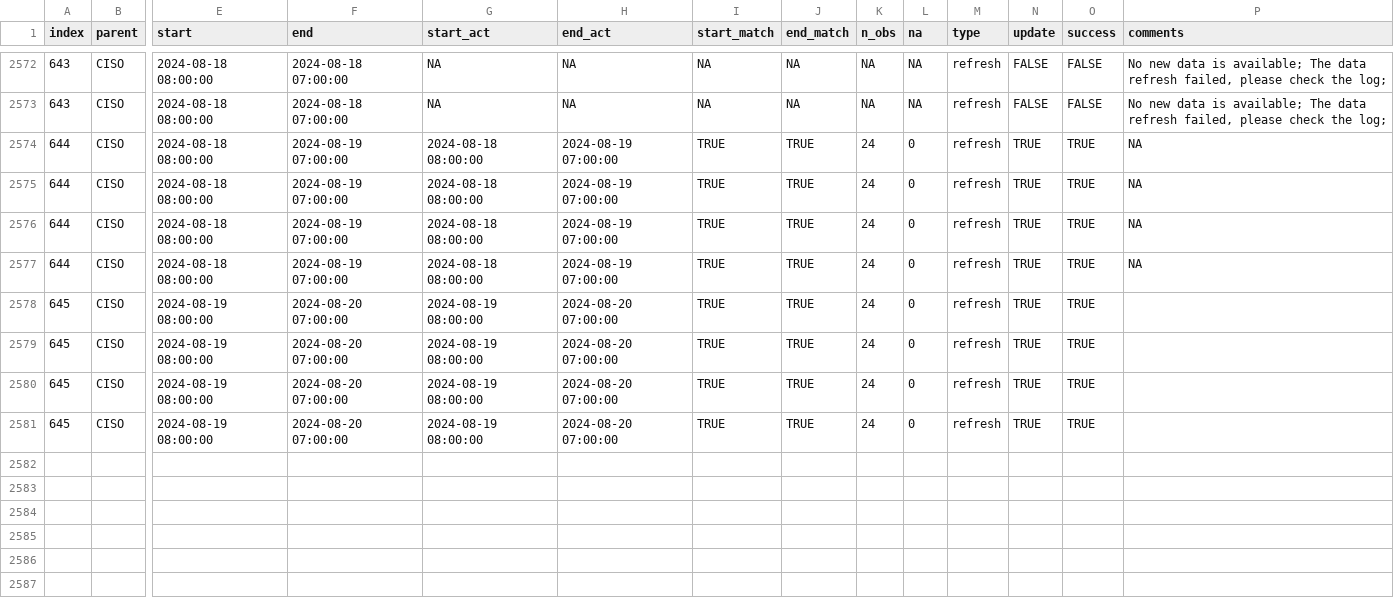
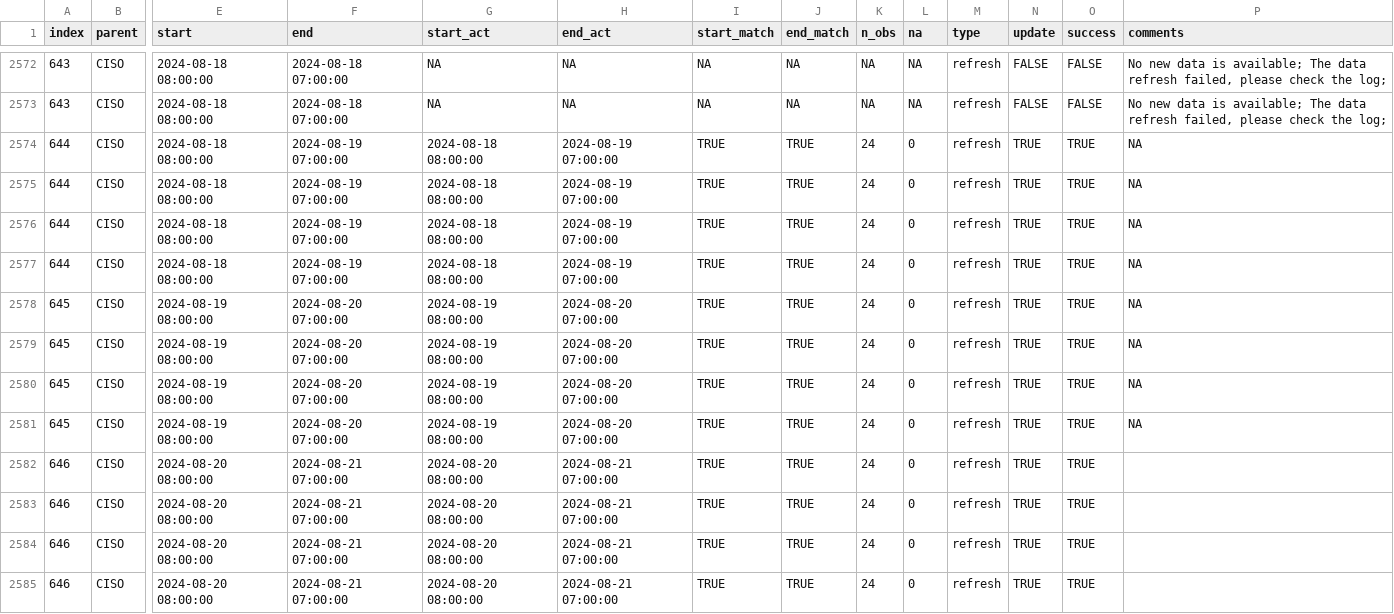
Before and after one commit to laughing-train/literate-train, a CSV file: metadata/ciso_log_R.csv, drawn as a sheet; only a part is shown, gaps mark what is left out; rows hold the shown columns only; the diff names each change by its address in the sheet, - before the commit and + after, or states it on an @@ line.

Commit message:
Auto update of the data

```diff
--- a/metadata/ciso_log_R.csv
+++ b/metadata/ciso_log_R.csv
-P2578:P2581 (comments): (empty)
+P2578:P2581 (comments): NA
+row 2582: 646 | CISO | 2024-08-20 08:00:00 | 2024-08-21 07:00:00 | 2024-08-20 08:00:00 | 2024-08-21 07:00:00 | TRUE | TRUE | 24 | 0 | refresh | TRUE | TRUE
+row 2583: 646 | CISO | 2024-08-20 08:00:00 | 2024-08-21 07:00:00 | 2024-08-20 08:00:00 | 2024-08-21 07:00:00 | TRUE | TRUE | 24 | 0 | refresh | TRUE | TRUE
+row 2584: 646 | CISO | 2024-08-20 08:00:00 | 2024-08-21 07:00:00 | 2024-08-20 08:00:00 | 2024-08-21 07:00:00 | TRUE | TRUE | 24 | 0 | refresh | TRUE | TRUE
+row 2585: 646 | CISO | 2024-08-20 08:00:00 | 2024-08-21 07:00:00 | 2024-08-20 08:00:00 | 2024-08-21 07:00:00 | TRUE | TRUE | 24 | 0 | refresh | TRUE | TRUE
```
Also changed, not shown: 1 other file.
